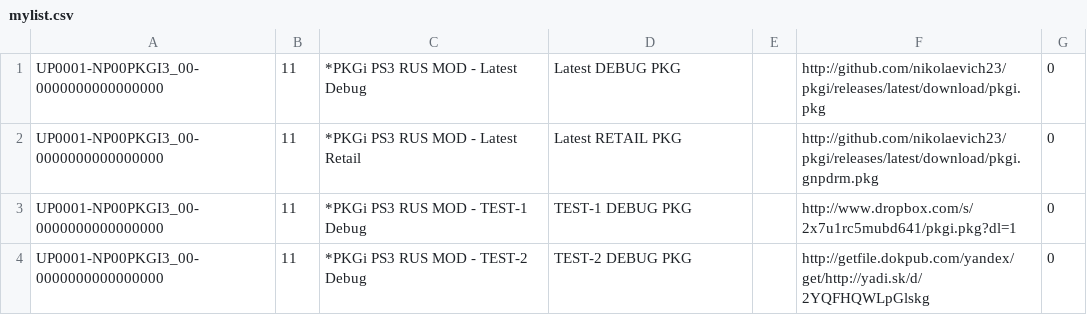
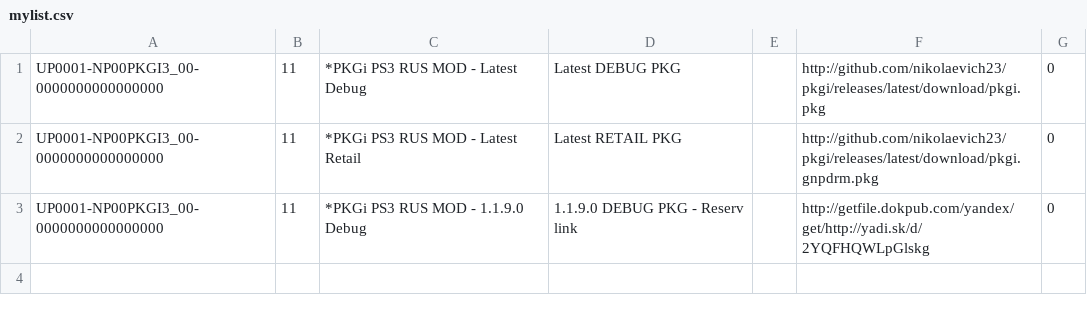
Before and after one commit to nikolaevich23/pkgi, a CSV file: mylist.csv, drawn as a sheet.

Commit message:
Update mylist.csv

```diff
--- a/mylist.csv
+++ b/mylist.csv
@@ -2,3 +2,2 @@ UP0001-NP00PKGI3_00-0000000000000000,11,*PKGi PS3 RUS MOD - Latest Debug,Latest
 UP0001-NP00PKGI3_00-0000000000000000,11,*PKGi PS3 RUS MOD - Latest Retail,Latest RETAIL PKG,,http://github.com/nikolaevich23/pkgi/releases/latest/download/pkgi.gnpdrm.pkg,0,
-UP0001-NP00PKGI3_00-0000000000000000,11,*PKGi PS3 RUS MOD - TEST-1 Debug,TEST-1 DEBUG PKG,,http://www.dropbox.com/s/2x7u1rc5mubd641/pkgi.pkg?dl=1,0,
-UP0001-NP00PKGI3_00-0000000000000000,11,*PKGi PS3 RUS MOD - TEST-2 Debug,TEST-2 DEBUG PKG,,http://getfile.dokpub.com/yandex/get/http://yadi.sk/d/2YQFHQWLpGlskg,0,
+UP0001-NP00PKGI3_00-0000000000000000,11,*PKGi PS3 RUS MOD - 1.1.9.0 Debug,1.1.9.0 DEBUG PKG - Reserv link,,http://getfile.dokpub.com/yandex/get/http://yadi.sk/d/2YQFHQWLpGlskg,0,
```
